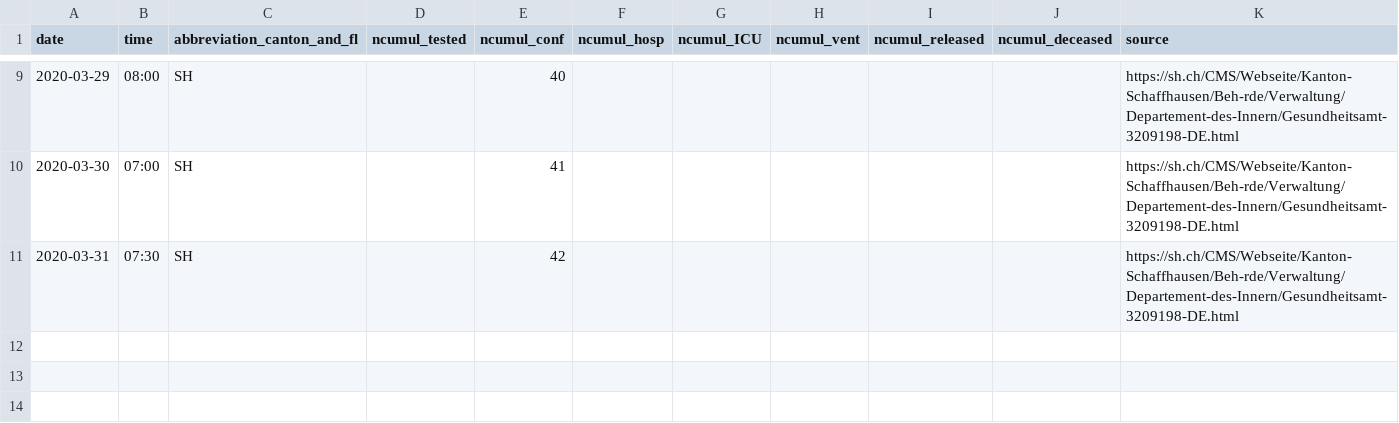
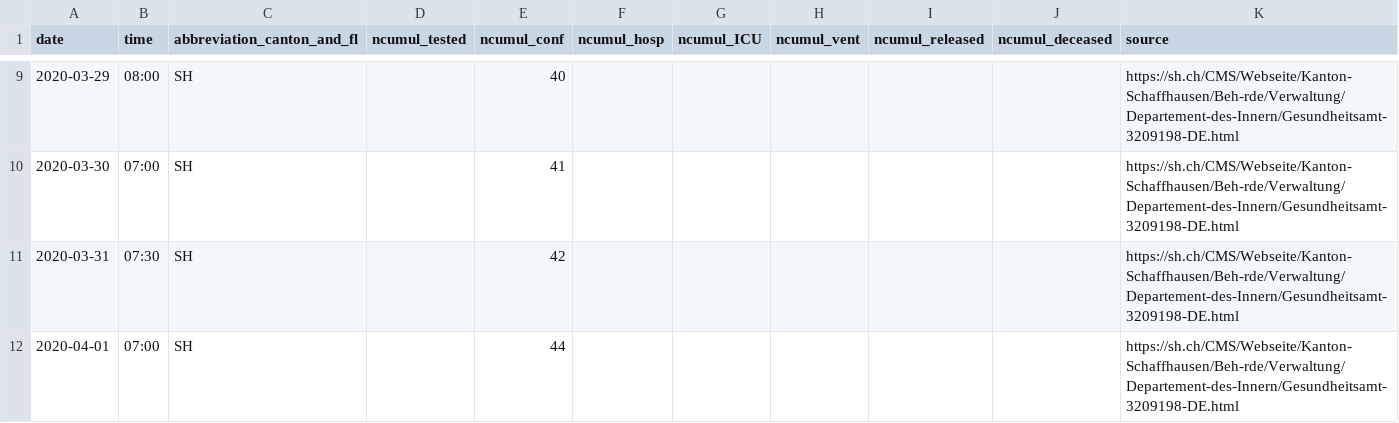
Before and after one commit to cclauss/covid_19, a CSV file: fallzahlen_kanton_total_csv/COVID19_Fallzahlen_Kanton_SH_total.csv, drawn as a sheet; only a part is shown, gaps mark what is left out.

```diff
--- a/fallzahlen_kanton_total_csv/COVID19_Fallzahlen_Kanton_SH_total.csv
+++ b/fallzahlen_kanton_total_csv/COVID19_Fallzahlen_Kanton_SH_total.csv
@@ -11 +11,2 @@ date,time,abbreviation_canton_and_fl,ncumul_tested,ncumul_conf,ncumul_hosp,ncumu
 2020-03-31,07:30,SH,"",42,"","","","","",https://sh.ch/CMS/Webseite/Kanton-Schaffhausen/Beh-rde/Verwaltung/Departement-des-Innern/Gesundheitsamt-3209198-DE.html
+2020-04-01,07:00,SH,"",44,"","","","","",https://sh.ch/CMS/Webseite/Kanton-Schaffhausen/Beh-rde/Verwaltung/Departement-des-Innern/Gesundheitsamt-3209198-DE.html
```
